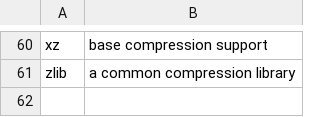
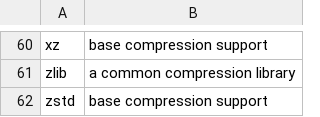
Before and after one commit to fedora-modularity/hp, a CSV file: platform.csv, drawn as a sheet; only a part is shown, gaps mark what is left out.

Commit message:
platform: add zstd
It has been made default compression format in casync
which will probably be added later. Also RPM considers
adding support for it.

In any case, having all compression formats in platform
makes sense to me.

Signed-off-by: Igor Gnatenko <ignatenkobrain@fedoraproject.org>

```diff
--- a/platform.csv
+++ b/platform.csv
@@ -61 +61,2 @@ xz,"base compression support"
 zlib,"a common compression library"
+zstd,"base compression support"
```
Also changed, not shown: 15 other files.
